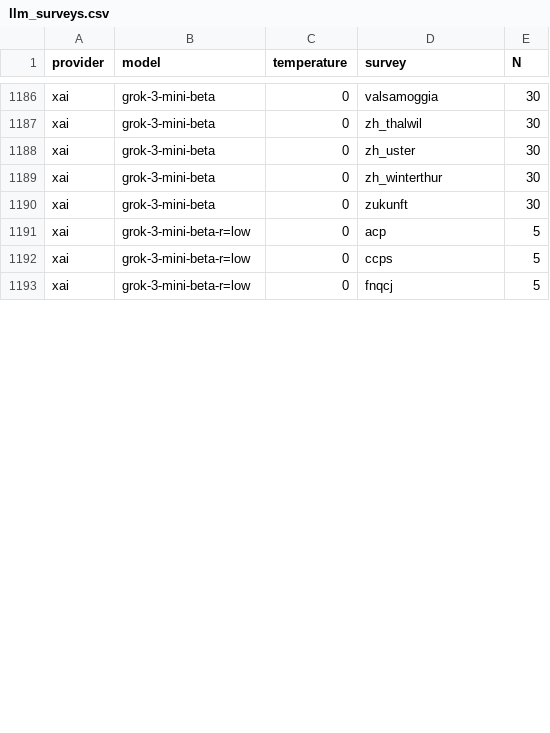
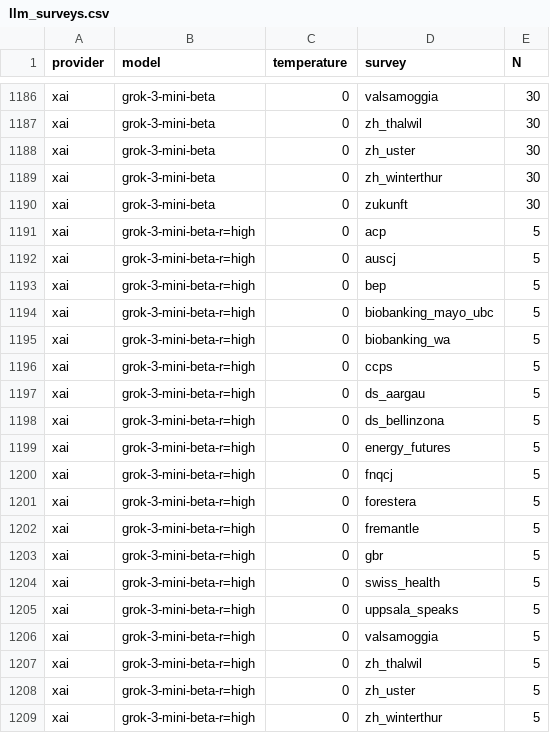
Before and after one commit to gumbelino/drillm, a CSV file: analysis/llm_surveys.csv, drawn as a sheet; only a part is shown, gaps mark what is left out; the diff covers the shown part only.

Commit message:
added reasoning models and updated report

```diff
--- a/analysis/llm_surveys.csv
+++ b/analysis/llm_surveys.csv
@@ -1190,4 +1190,20 @@ xai,grok-3-mini-beta,0,zh_winterthur,30
 xai,grok-3-mini-beta,0,zukunft,30
-xai,grok-3-mini-beta-r=low,0,acp,5
-xai,grok-3-mini-beta-r=low,0,ccps,5
-xai,grok-3-mini-beta-r=low,0,fnqcj,5
+xai,grok-3-mini-beta-r=high,0,acp,5
+xai,grok-3-mini-beta-r=high,0,auscj,5
+xai,grok-3-mini-beta-r=high,0,bep,5
+xai,grok-3-mini-beta-r=high,0,biobanking_mayo_ubc,5
+xai,grok-3-mini-beta-r=high,0,biobanking_wa,5
+xai,grok-3-mini-beta-r=high,0,ccps,5
+xai,grok-3-mini-beta-r=high,0,ds_aargau,5
+xai,grok-3-mini-beta-r=high,0,ds_bellinzona,5
+xai,grok-3-mini-beta-r=high,0,energy_futures,5
+xai,grok-3-mini-beta-r=high,0,fnqcj,5
+xai,grok-3-mini-beta-r=high,0,forestera,5
+xai,grok-3-mini-beta-r=high,0,fremantle,5
+xai,grok-3-mini-beta-r=high,0,gbr,5
+xai,grok-3-mini-beta-r=high,0,swiss_health,5
+xai,grok-3-mini-beta-r=high,0,uppsala_speaks,5
+xai,grok-3-mini-beta-r=high,0,valsamoggia,5
+xai,grok-3-mini-beta-r=high,0,zh_thalwil,5
+xai,grok-3-mini-beta-r=high,0,zh_uster,5
+xai,grok-3-mini-beta-r=high,0,zh_winterthur,5
```
Also changed, not shown: 19 added rows and 8 edited cells elsewhere in this file, analysis/api_costs.csv, analysis/exec_models.csv, 20 other files.
